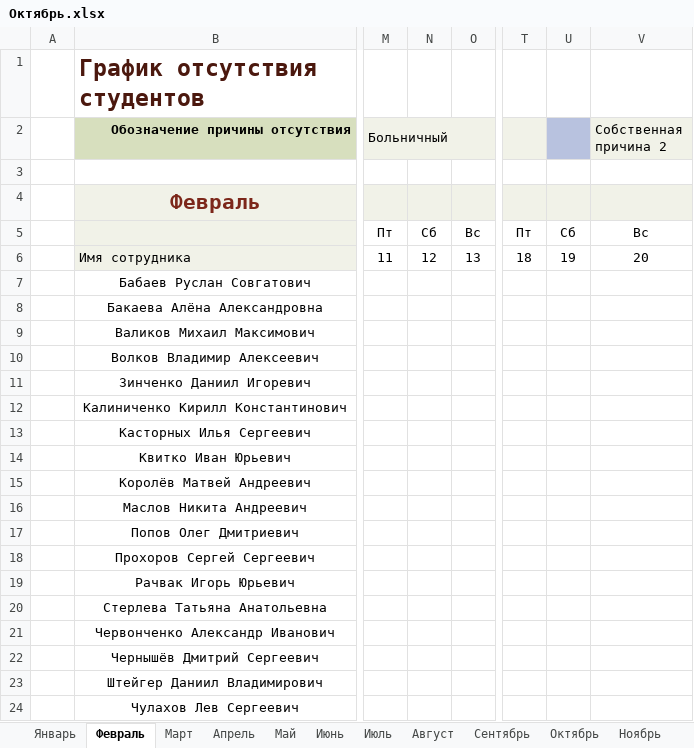
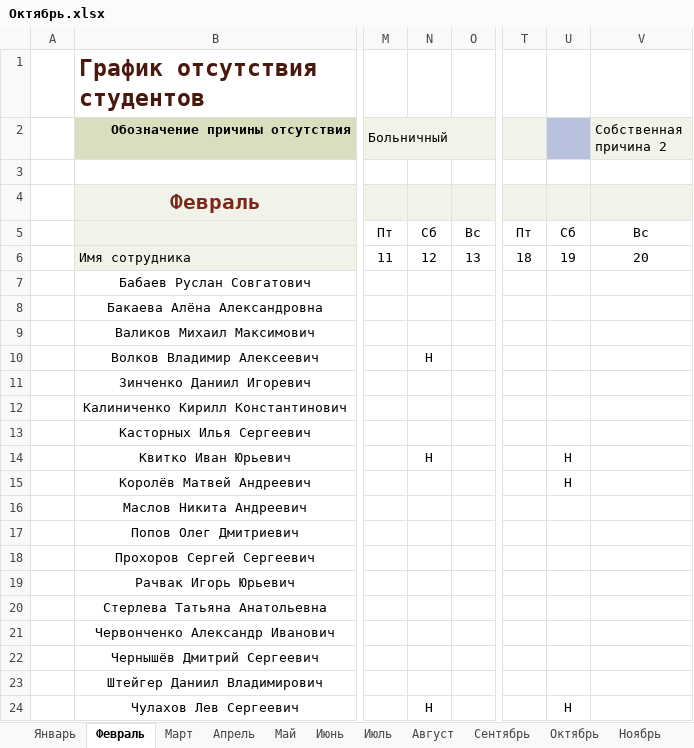
Before and after one commit to Andrew3100/Group10_WEB, an Excel workbook: Октябрь.xlsx, sheet Февраль, drawn as a sheet; only a part is shown, gaps mark what is left out; values as stored, in another font and other column widths than the file's, no borders; conditional formats and table styles not drawn; the diff names each change by its address in the sheet, - before the commit and + after, or states it on an @@ line.

```diff
--- a/Октябрь.xlsx (sheet Февраль)
+++ b/Октябрь.xlsx (sheet Февраль)
-N10: (empty)
+N10: Н
-N14: (empty)
+N14: Н
-U14:U15: (empty)
+U14:U15: Н
-N24: (empty)
+N24: Н
-U24: (empty)
+U24: Н
```
Also changed, not shown: 4 other files.
